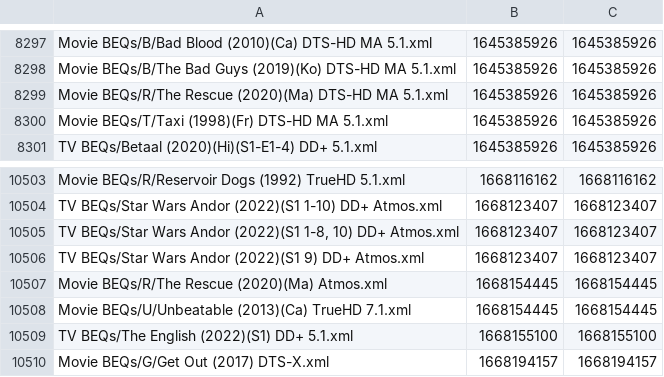
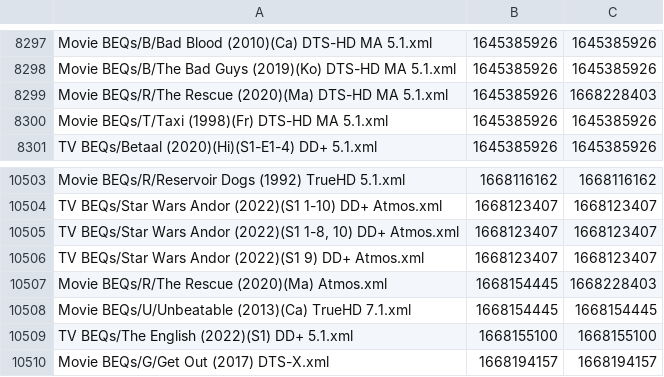
Before and after one commit to 3ll3d00d/beqcatalogue, a CSV file: mobe1969.times.csv, drawn as a sheet; only a part is shown, gaps mark what is left out.

```diff
--- a/mobe1969.times.csv
+++ b/mobe1969.times.csv
@@ -8298,3 +8298,3 @@ Movie BEQs/B/Bad Blood (2010)(Ca) DTS-HD MA 5.1.xml,1645385926,1645385926
 Movie BEQs/B/The Bad Guys (2019)(Ko) DTS-HD MA 5.1.xml,1645385926,1645385926
-Movie BEQs/R/The Rescue (2020)(Ma) DTS-HD MA 5.1.xml,1645385926,1645385926
+Movie BEQs/R/The Rescue (2020)(Ma) DTS-HD MA 5.1.xml,1645385926,1668228403
 Movie BEQs/T/Taxi (1998)(Fr) DTS-HD MA 5.1.xml,1645385926,1645385926
@@ -10506,3 +10506,3 @@ TV BEQs/Star Wars Andor (2022)(S1 1-10) DD+ Atmos.xml,1668123407,1668123407
 TV BEQs/Star Wars Andor (2022)(S1 9) DD+ Atmos.xml,1668123407,1668123407
-Movie BEQs/R/The Rescue (2020)(Ma) Atmos.xml,1668154445,1668154445
+Movie BEQs/R/The Rescue (2020)(Ma) Atmos.xml,1668154445,1668228403
 Movie BEQs/U/Unbeatable (2013)(Ca) TrueHD 7.1.xml,1668154445,1668154445
```
Also changed, not shown: 5 other files.
